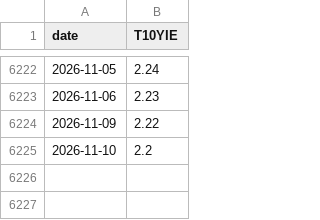
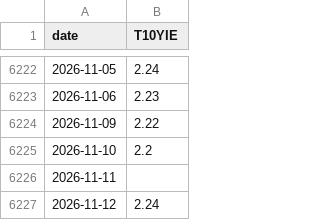
Before and after one commit to zac-t-smith/TheFulcrumMemo, a CSV file: quant/data/fred_T10YIE.csv, drawn as a sheet; only a part is shown, gaps mark what is left out.

```diff
--- a/quant/data/fred_T10YIE.csv
+++ b/quant/data/fred_T10YIE.csv
@@ -6225 +6225,3 @@ date,T10YIE
 2026-11-10,2.2
+2026-11-11,
+2026-11-12,2.24
```
Also changed, not shown: quant/data/etf_GLD.csv, quant/data/etf_SPY.csv, 43 other files.
